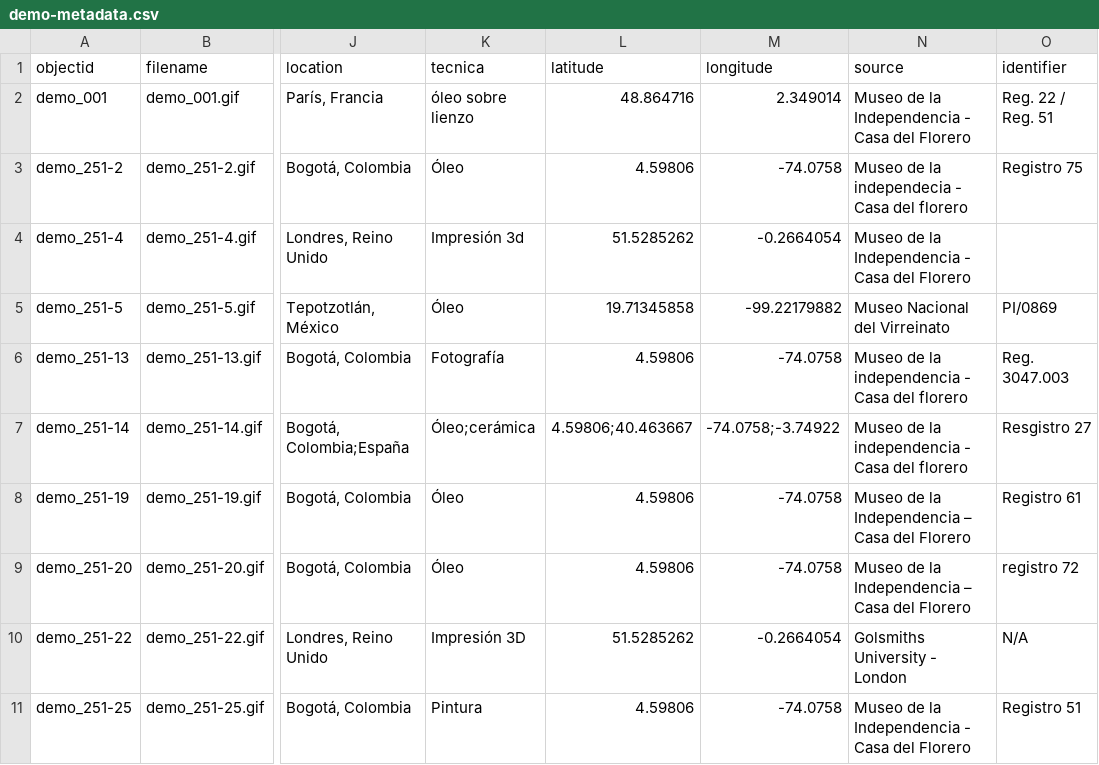
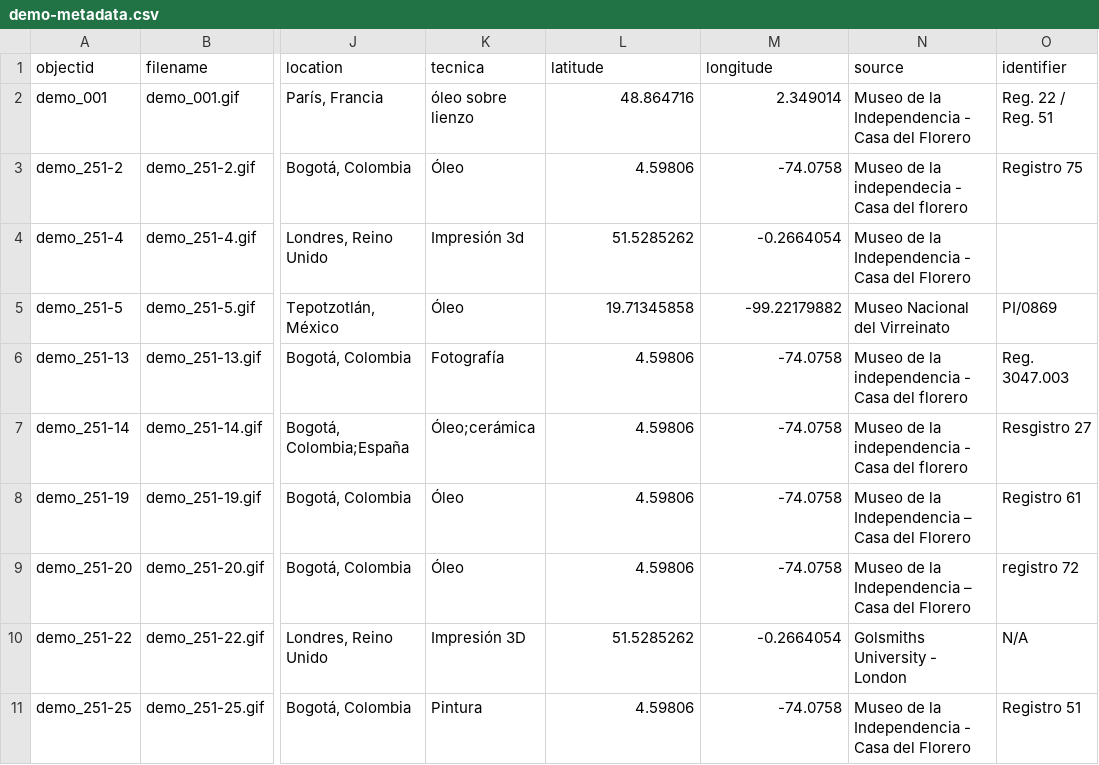
Before and after one commit to cdigitaljaveriana/museogif, a CSV file: _data/demo-metadata.csv, drawn as a sheet; only a part is shown, gaps mark what is left out; the diff names each change by its address in the sheet, - before the commit and + after, or states it on an @@ line.

Commit message:
Update demo-metadata.csv

```diff
--- a/_data/demo-metadata.csv
+++ b/_data/demo-metadata.csv
-L7 (latitude): 4.59806;40.463667
+L7 (latitude): 4.59806
-M7 (longitude): -74.0758;-3.74922
+M7 (longitude): -74.0758
```
